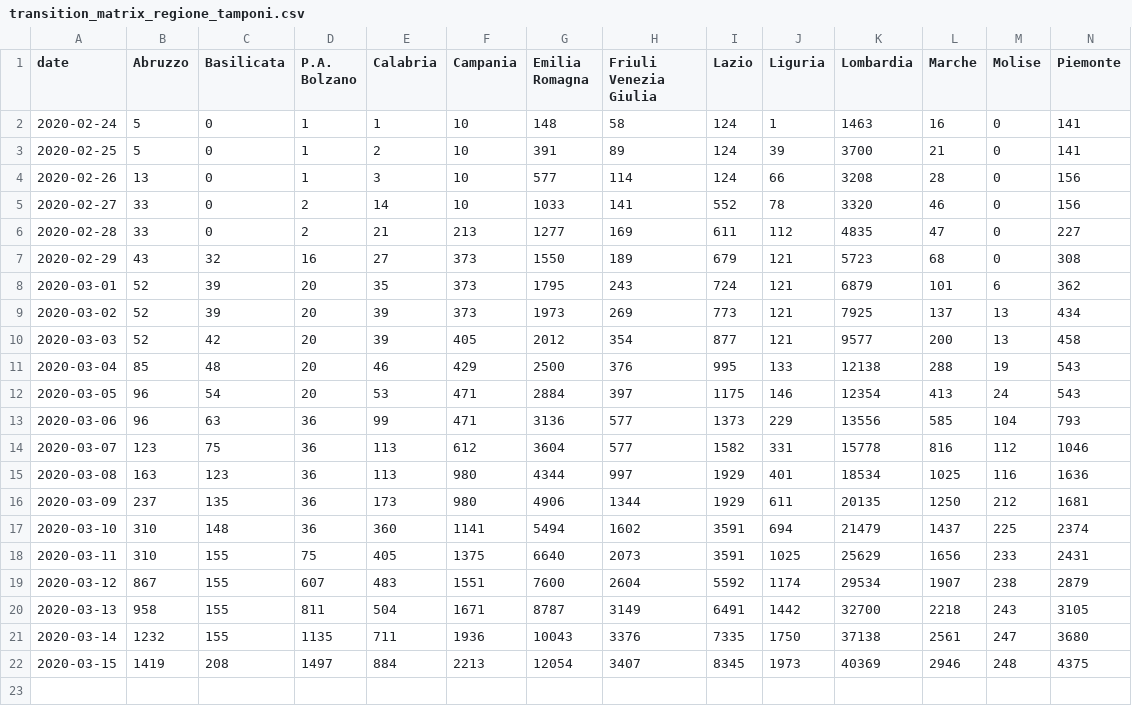
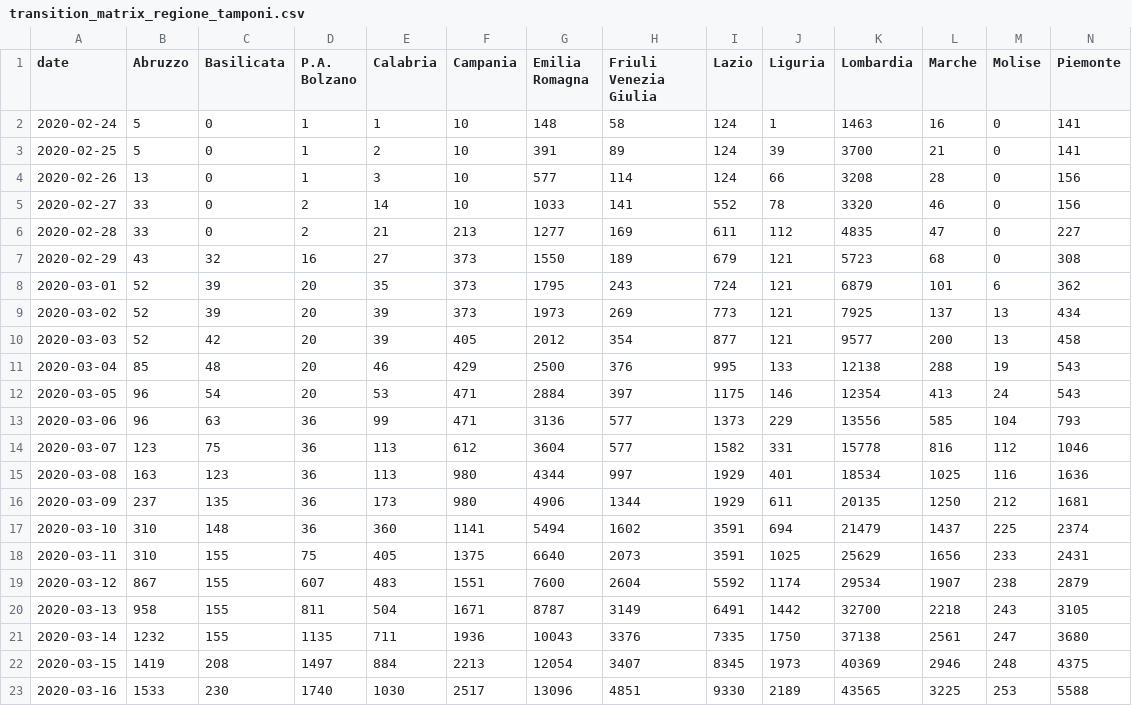
Before and after one commit to AnthonyEbert/ItalyCovid19, a CSV file: protezione-civile-download/transition_matrix_regione_tamponi.csv, drawn as a sheet; only a part is shown; rows hold the shown columns only; the diff names each change by its address in the sheet, - before the commit and + after, or states it on an @@ line.

Commit message:
protezione civile 06ac1a036b6f1859684fe470a09bc762a7fbb892

```diff
--- a/protezione-civile-download/transition_matrix_regione_tamponi.csv
+++ b/protezione-civile-download/transition_matrix_regione_tamponi.csv
+row 23: 2020-03-16 | 1533 | 230 | 1740 | 1030 | 2517 | 13096 | 4851 | 9330 | 2189 | 43565 | 3225 | 253 | 5588
```
Also changed, not shown: johns-hopkins-format/time_series_19-covid-Confirmed_Italy.csv, protezione-civile-download/transition_matrix_regione_confirmed.csv, 12 other files.
